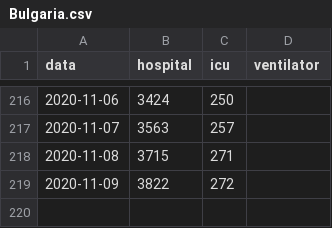
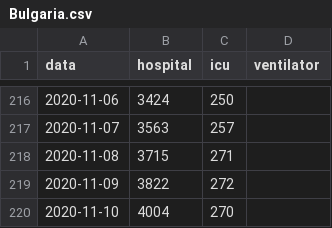
Before and after one commit to chilija92/covid-19-hospital-situation, a CSV file: Data/Bulgaria.csv, drawn as a sheet; only a part is shown, gaps mark what is left out; the diff names each change by its address in the sheet, - before the commit and + after, or states it on an @@ line.

```diff
--- a/Data/Bulgaria.csv
+++ b/Data/Bulgaria.csv
+row 220: 2020-11-10 | 4004 | 270
```
Also changed, not shown: Data/Germany.csv, Data/Netherlands.csv, 1 other file.
